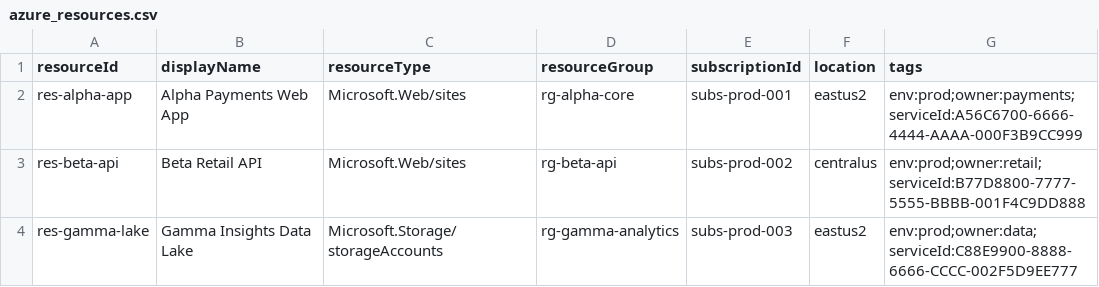
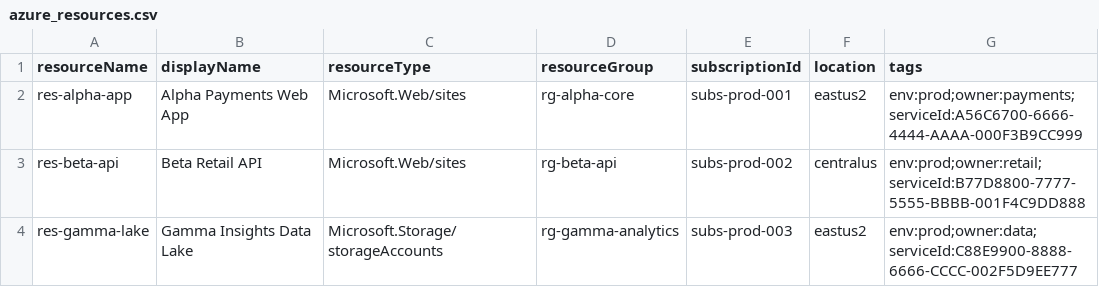
Before and after one commit to promisinganuj/iac-risk-scoring, a CSV file: approach2-using-existing-graph/sample-data/azure_resources.csv, drawn as a sheet; only a part is shown.

Commit message:
Rename resourceId to resourceName in azure_resources.csv
- Updated column header from resourceId to resourceName
- All 12 data rows remain intact
- Improves semantic clarity (short names vs full ARM IDs)

Closes: iac-risk-scoring-001

```diff
--- a/approach2-using-existing-graph/sample-data/azure_resources.csv
+++ b/approach2-using-existing-graph/sample-data/azure_resources.csv
@@ -1,2 +1,2 @@
-resourceId,displayName,resourceType,resourceGroup,subscriptionId,location,tags
+resourceName,displayName,resourceType,resourceGroup,subscriptionId,location,tags
 res-alpha-app,Alpha Payments Web App,Microsoft.Web/sites,rg-alpha-core,subs-prod-001,eastus2,"env:prod;owner:payments;serviceId:A56C6700-6666-4444-AAAA-000F3B9CC999"
```
